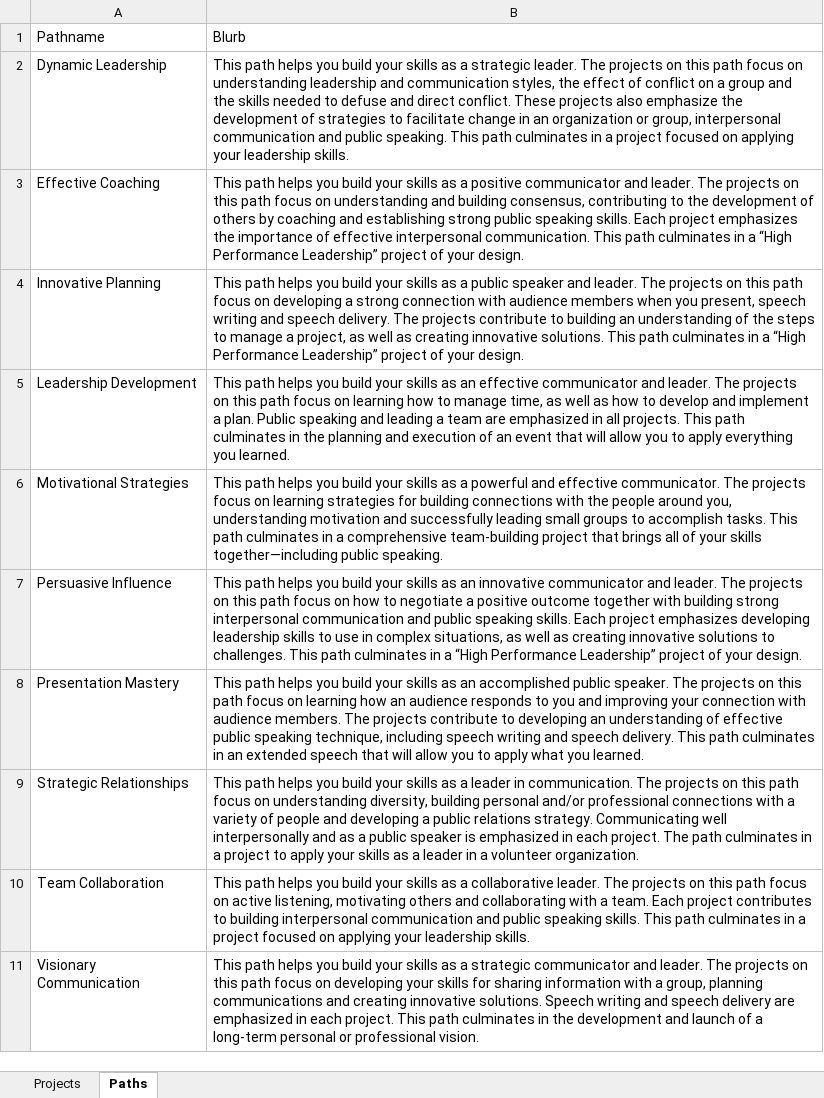
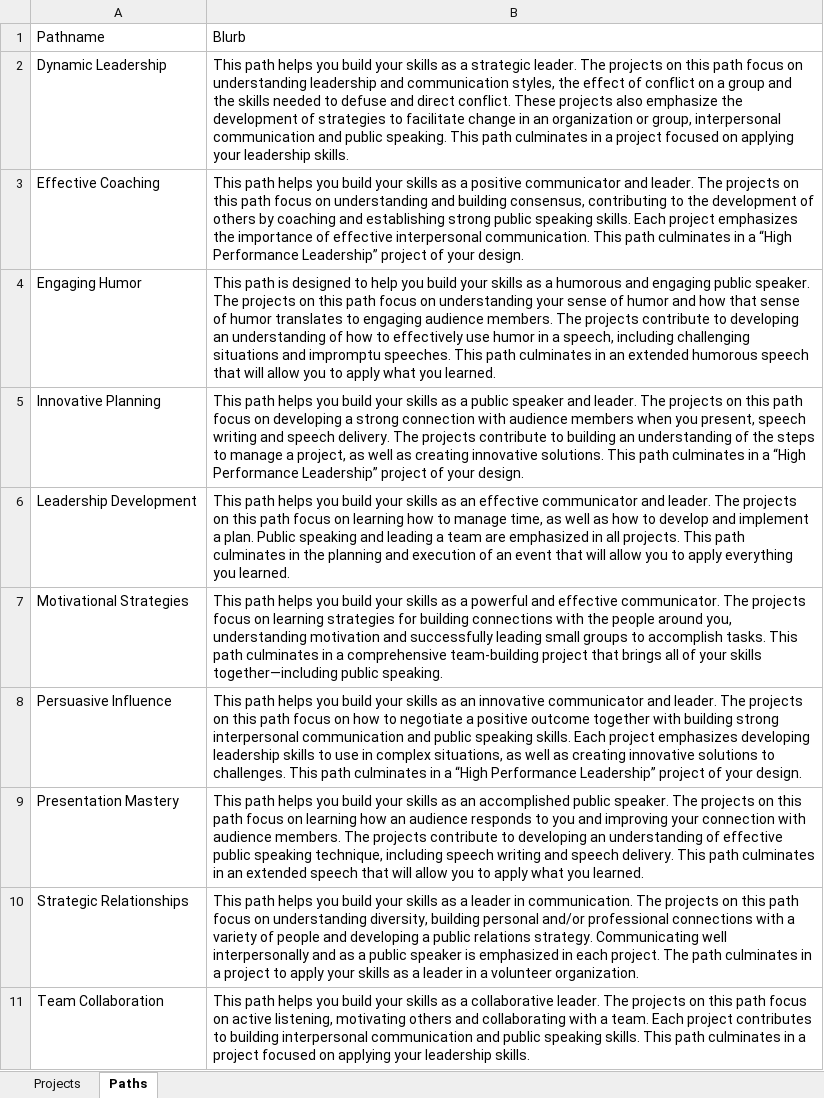
Before and after one commit to d101tm/pathways, an Excel workbook: Projects.xlsx, sheet Paths, drawn as a sheet; only a part is shown; the shorter side is filled out with more unchanged rows; values as stored, in another font and other column widths than the file's, no borders; the diff names each change by its address in the sheet, - before the commit and + after, or states it on an @@ line.

Commit message:
Add "Engaging Humor" path and projects
Also update other paths to show new available elective

```diff
--- a/Projects.xlsx (sheet Paths)
+++ b/Projects.xlsx (sheet Paths)
+row 4: Engaging Humor | This path is designed to help you build your skills as a humorous and engaging public speaker. The projects on this path focus on understanding your sense of humor and how that sense of humor translates to engaging audience members. The projects contribute to developing an understanding of how to effectively use humor in a speech, including challenging situations and impromptu speeches. This path culminates in an extended humorous speech that will allow you to apply what you learned.
```
Also changed, not shown: sheet Projects.
